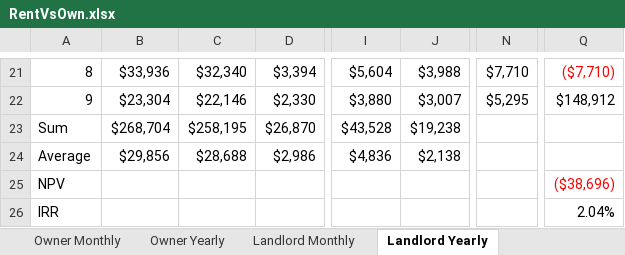
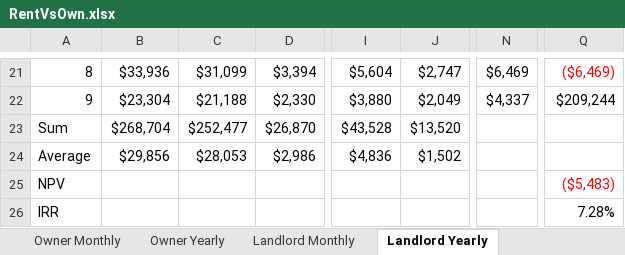
Before and after one commit to FatFiredProgrammer/RentVsOwn, an Excel workbook: RentVsOwn.xlsx, sheet Landlord Yearly, drawn as a sheet; only a part is shown, gaps mark what is left out; values as stored, in another font and other column widths than the file's, no borders; the diff covers the shown part only; the diff names each change by its address in the sheet, - before the commit and + after, or states it on an @@ line.

```diff
--- a/RentVsOwn.xlsx (sheet Landlord Yearly)
+++ b/RentVsOwn.xlsx (sheet Landlord Yearly)
-C21: $32,340
+C21: $31,099
-J21: $3,988
+J21: $2,747
-N21: $7,710
+N21: $6,469
-Q21: ($7,710)
+Q21: ($6,469)
-C22: $22,146
+C22: $21,188
-J22: $3,007
+J22: $2,049
-N22: $5,295
+N22: $4,337
-Q22: $148,912
+Q22: $209,244
-C23: $258,195
+C23: $252,477
-J23: $19,238
+J23: $13,520
-C24: $28,688
+C24: $28,053
-J24: $2,138
+J24: $1,502
-Q25: ($38,696)
+Q25: ($5,483)
-Q26: 2.04%
+Q26: 7.28%
```
Also changed, not shown: 29 edited cells elsewhere in this sheet, sheet Landlord Monthly, 5 other files.
